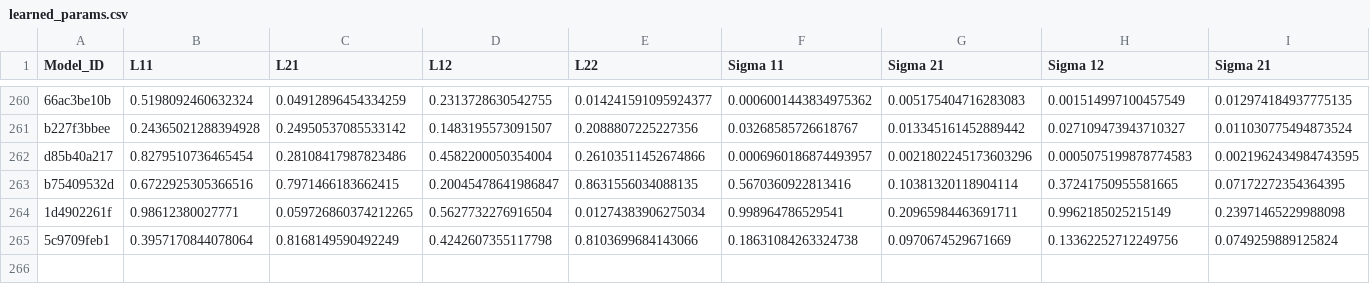
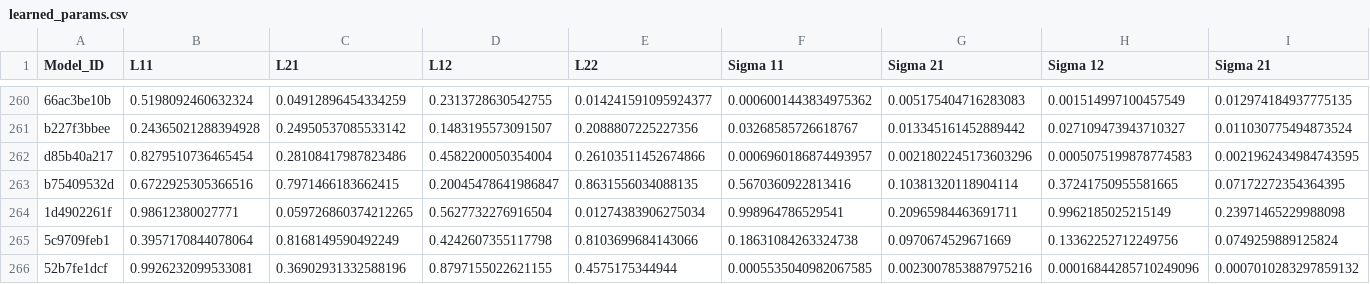
Before and after one commit to yamacisik/gated_kernel_tpp, a CSV file: learned_params.csv, drawn as a sheet; only a part is shown, gaps mark what is left out; rows hold the shown columns only; the diff names each change by its address in the sheet, - before the commit and + after, or states it on an @@ line.

```diff
--- a/learned_params.csv
+++ b/learned_params.csv
+row 266: 52b7fe1dcf | 0.9926232099533081 | 0.36902931332588196 | 0.8797155022621155 | 0.4575175344944 | 0.0005535040982067585 | 0.0023007853887975216 | 0.00016844285710249096 | 0.0007010283297859132
```
Also changed, not shown: results.csv.
